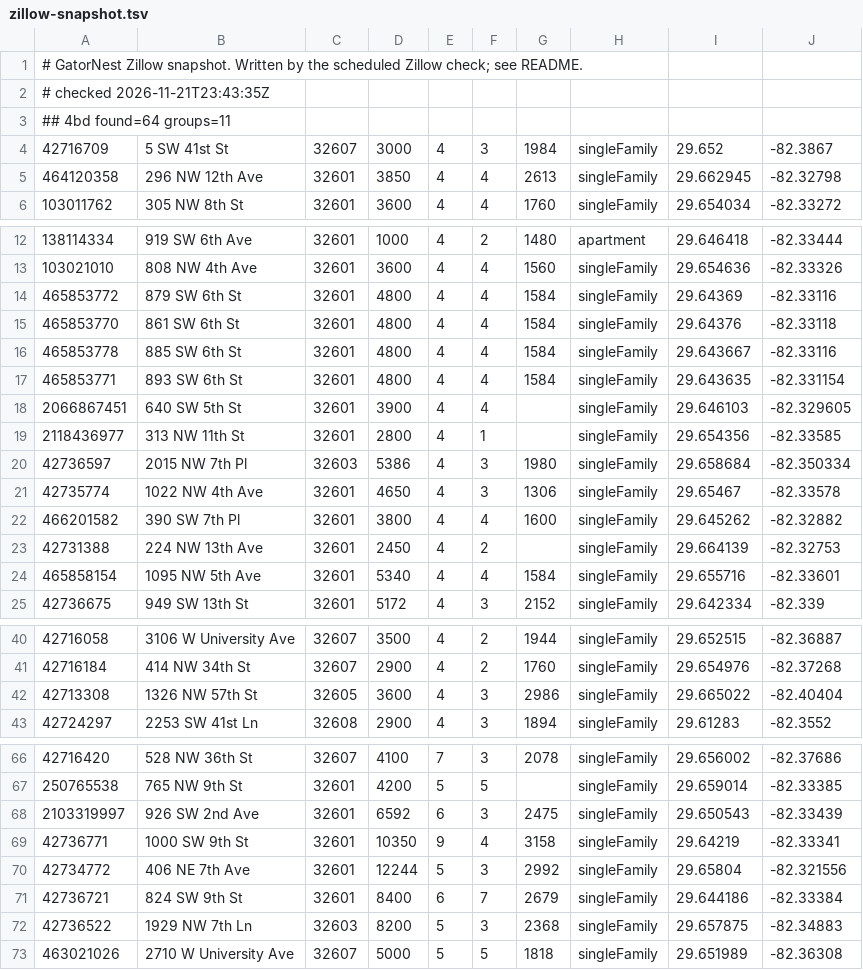
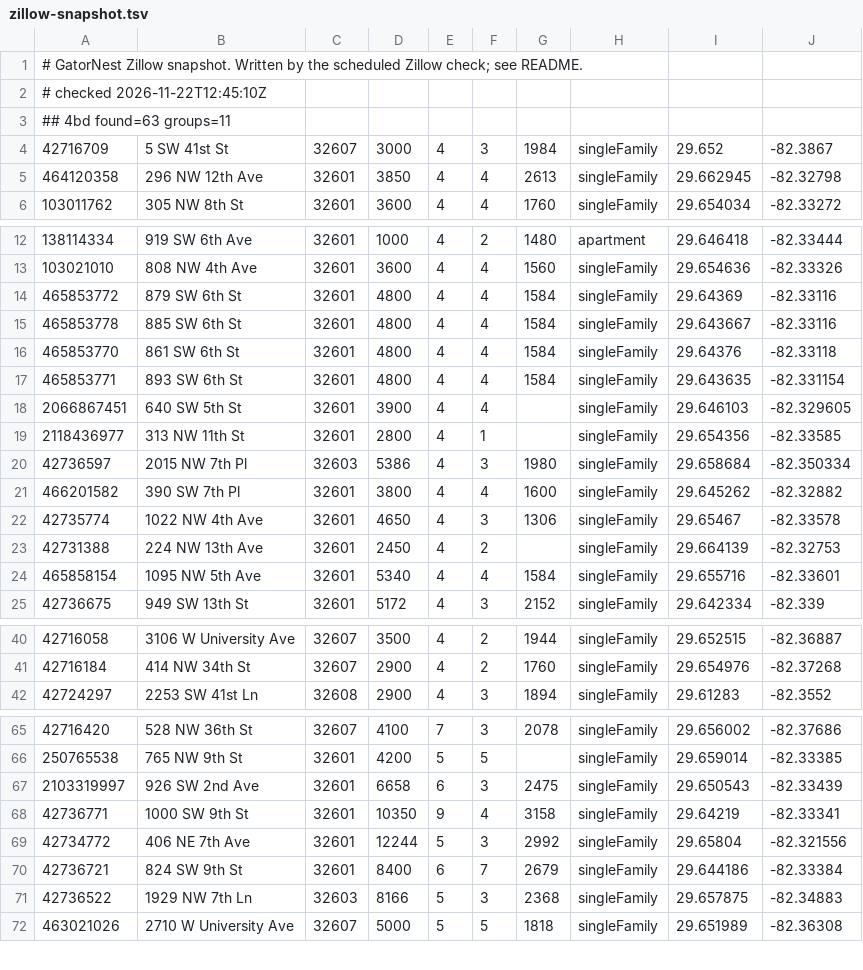
Before and after one commit to michaelknicks5-apply/gatornest, a TSV file: data-cache/zillow-snapshot.tsv, drawn as a sheet; only a part is shown, gaps mark what is left out; the diff covers the shown part only.

```diff
--- a/data-cache/zillow-snapshot.tsv
+++ b/data-cache/zillow-snapshot.tsv
@@ -1,4 +1,4 @@
 # GatorNest Zillow snapshot. Written by the scheduled Zillow check; see README.
-# checked 2026-11-21T23:43:35Z
-## 4bd found=64 groups=11
+# checked 2026-11-22T12:45:10Z
+## 4bd found=63 groups=11
 42716709	5 SW 41st St	32607	3000	4	3	1984	singleFamily	29.652	-82.3867
@@ -14,4 +14,4 @@
 465853772	879 SW 6th St	32601	4800	4	4	1584	singleFamily	29.64369	-82.33116
+465853778	885 SW 6th St	32601	4800	4	4	1584	singleFamily	29.643667	-82.33116
 465853770	861 SW 6th St	32601	4800	4	4	1584	singleFamily	29.64376	-82.33118
-465853778	885 SW 6th St	32601	4800	4	4	1584	singleFamily	29.643667	-82.33116
 465853771	893 SW 6th St	32601	4800	4	4	1584	singleFamily	29.643635	-82.331154
@@ -20,4 +20,4 @@
 42736597	2015 NW 7th Pl	32603	5386	4	3	1980	singleFamily	29.658684	-82.350334
+466201582	390 SW 7th Pl	32601	3800	4	4	1600	singleFamily	29.645262	-82.32882
 42735774	1022 NW 4th Ave	32601	4650	4	3	1306	singleFamily	29.65467	-82.33578
-466201582	390 SW 7th Pl	32601	3800	4	4	1600	singleFamily	29.645262	-82.32882
 42731388	224 NW 13th Ave	32601	2450	4	2		singleFamily	29.664139	-82.32753
@@ -41,3 +41,2 @@
 42716184	414 NW 34th St	32607	2900	4	2	1760	singleFamily	29.654976	-82.37268
-42713308	1326 NW 57th St	32605	3600	4	3	2986	singleFamily	29.665022	-82.40404
 42724297	2253 SW 41st Ln	32608	2900	4	3	1894	singleFamily	29.61283	-82.3552
@@ -67,3 +66,3 @@
 250765538	765 NW 9th St	32601	4200	5	5		singleFamily	29.659014	-82.33385
-2103319997	926 SW 2nd Ave	32601	6592	6	3	2475	singleFamily	29.650543	-82.33439
+2103319997	926 SW 2nd Ave	32601	6658	6	3	2475	singleFamily	29.650543	-82.33439
 42736771	1000 SW 9th St	32601	10350	9	4	3158	singleFamily	29.64219	-82.33341
@@ -71,3 +70,3 @@
 42736721	824 SW 9th St	32601	8400	6	7	2679	singleFamily	29.644186	-82.33384
-42736522	1929 NW 7th Ln	32603	8200	5	3	2368	singleFamily	29.657875	-82.34883
+42736522	1929 NW 7th Ln	32603	8166	5	3	2368	singleFamily	29.657875	-82.34883
 463021026	2710 W University Ave	32607	5000	5	5	1818	singleFamily	29.651989	-82.36308
```
Also changed, not shown: 2 edited cells elsewhere in this file, 1 other file.
